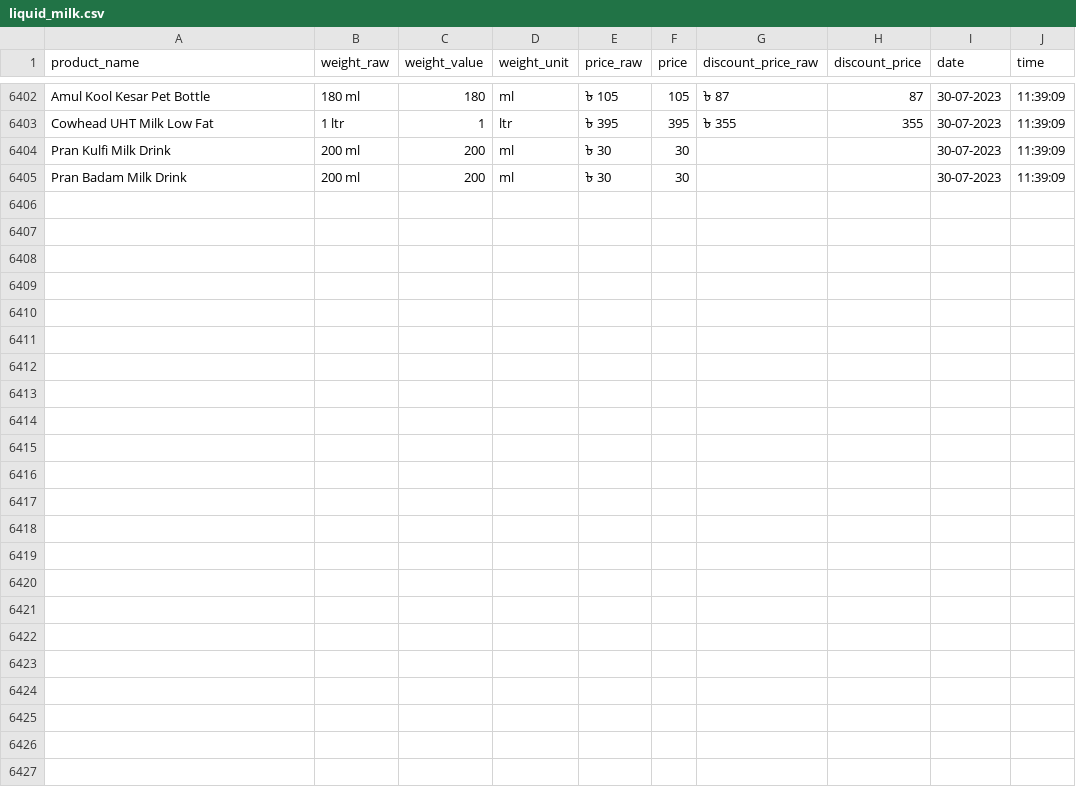
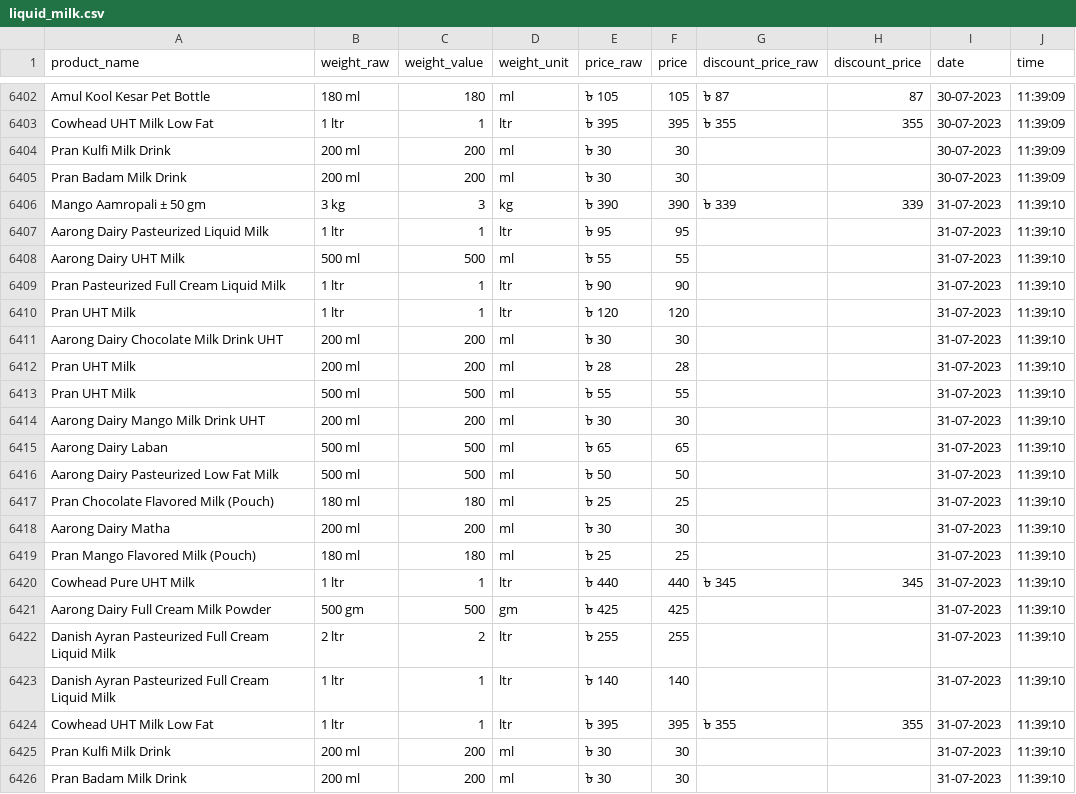
Before and after one commit to Shayokh144/Commodity_Price_Analysis_BD, a CSV file: data/price_data/liquid_milk/liquid_milk.csv, drawn as a sheet; only a part is shown, gaps mark what is left out.

```diff
--- a/data/price_data/liquid_milk/liquid_milk.csv
+++ b/data/price_data/liquid_milk/liquid_milk.csv
@@ -6405 +6405,22 @@ Pran Kulfi Milk Drink,200 ml,200,ml,৳ 30,30,,,30-07-2023,11:39:09
 Pran Badam Milk Drink,200 ml,200,ml,৳ 30,30,,,30-07-2023,11:39:09
+Mango Aamropali ± 50 gm,3 kg,3,kg,৳ 390,390,৳ 339,339,31-07-2023,11:39:10
+Aarong Dairy Pasteurized Liquid Milk,1 ltr,1,ltr,৳ 95,95,,,31-07-2023,11:39:10
+Aarong Dairy UHT Milk,500 ml,500,ml,৳ 55,55,,,31-07-2023,11:39:10
+Pran Pasteurized Full Cream Liquid Milk,1 ltr,1,ltr,৳ 90,90,,,31-07-2023,11:39:10
+Pran UHT Milk,1 ltr,1,ltr,৳ 120,120,,,31-07-2023,11:39:10
+Aarong Dairy Chocolate Milk Drink UHT,200 ml,200,ml,৳ 30,30,,,31-07-2023,11:39:10
+Pran UHT Milk,200 ml,200,ml,৳ 28,28,,,31-07-2023,11:39:10
+Pran UHT Milk,500 ml,500,ml,৳ 55,55,,,31-07-2023,11:39:10
+Aarong Dairy Mango Milk Drink UHT,200 ml,200,ml,৳ 30,30,,,31-07-2023,11:39:10
+Aarong Dairy Laban,500 ml,500,ml,৳ 65,65,,,31-07-2023,11:39:10
+Aarong Dairy Pasteurized Low Fat Milk,500 ml,500,ml,৳ 50,50,,,31-07-2023,11:39:10
+Pran Chocolate Flavored Milk (Pouch),180 ml,180,ml,৳ 25,25,,,31-07-2023,11:39:10
+Aarong Dairy Matha,200 ml,200,ml,৳ 30,30,,,31-07-2023,11:39:10
+Pran Mango Flavored Milk (Pouch),180 ml,180,ml,৳ 25,25,,,31-07-2023,11:39:10
+Cowhead Pure UHT Milk,1 ltr,1,ltr,৳ 440,440,৳ 345,345,31-07-2023,11:39:10
+Aarong Dairy Full Cream Milk Powder,500 gm,500,gm,৳ 425,425,,,31-07-2023,11:39:10
+Danish Ayran Pasteurized Full Cream Liquid Milk,2 ltr,2,ltr,৳ 255,255,,,31-07-2023,11:39:10
+Danish Ayran Pasteurized Full Cream Liquid Milk,1 ltr,1,ltr,৳ 140,140,,,31-07-2023,11:39:10
+Cowhead UHT Milk Low Fat,1 ltr,1,ltr,৳ 395,395,৳ 355,355,31-07-2023,11:39:10
+Pran Kulfi Milk Drink,200 ml,200,ml,৳ 30,30,,,31-07-2023,11:39:10
+Pran Badam Milk Drink,200 ml,200,ml,৳ 30,30,,,31-07-2023,11:39:10
```
Also changed, not shown: data/price_data/chicken/chicken.csv, data/price_data/flour/flour.csv, 17 other files.
